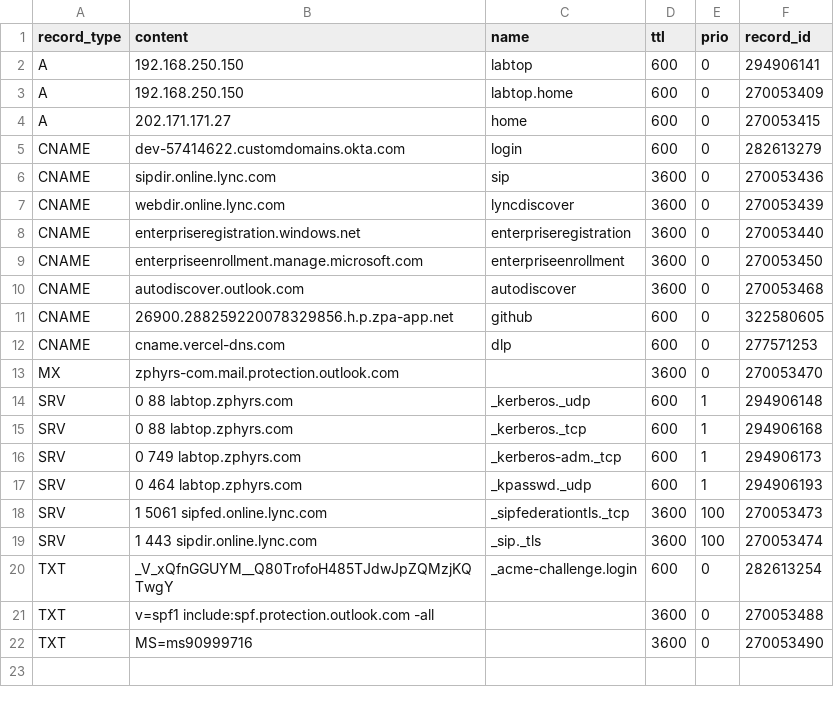
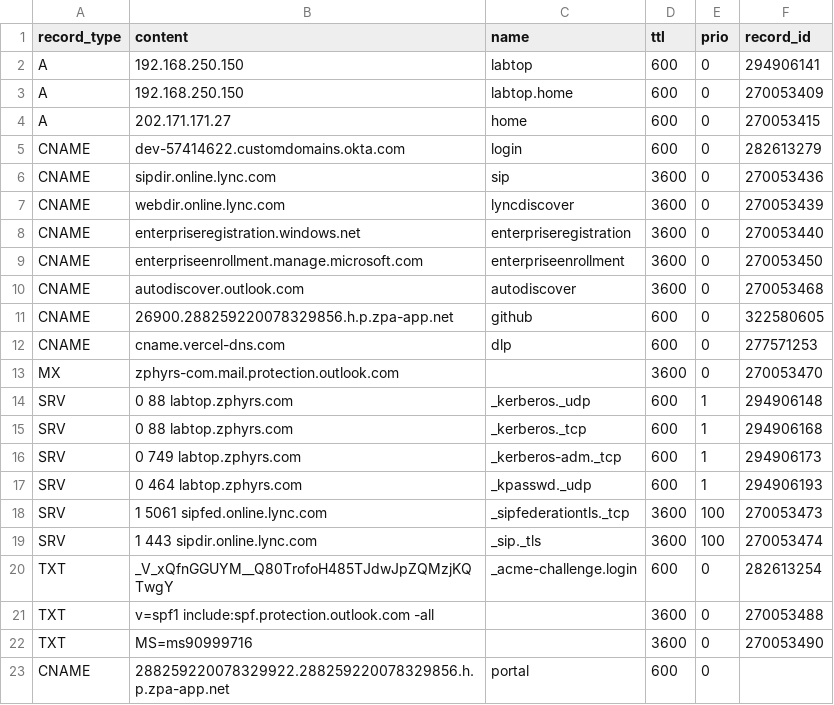
Before and after one commit to jxg81/dns-manager, a CSV file: domains/zphyrs.com/records.csv, drawn as a sheet.

Commit message:
add zpa portal

```diff
--- a/domains/zphyrs.com/records.csv
+++ b/domains/zphyrs.com/records.csv
@@ -22 +22,2 @@ TXT,v=spf1 include:spf.protection.outlook.com -all,,3600,0,270053488
 TXT,MS=ms90999716,,3600,0,270053490
+CNAME,288259220078329922.288259220078329856.h.p.zpa-app.net,portal,600,0
```
